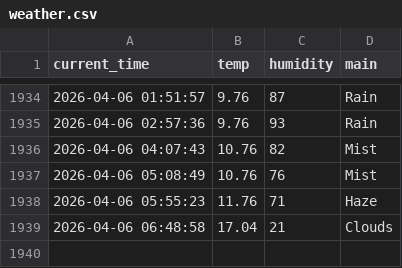
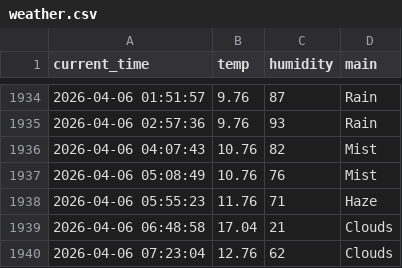
Before and after one commit to sangaje/test, a CSV file: weather.csv, drawn as a sheet; only a part is shown, gaps mark what is left out.

```diff
--- a/weather.csv
+++ b/weather.csv
@@ -1939 +1939,2 @@ current_time,temp,humidity,main
 2026-04-06 06:48:58,17.04,21,Clouds
+2026-04-06 07:23:04,12.76,62,Clouds
```
